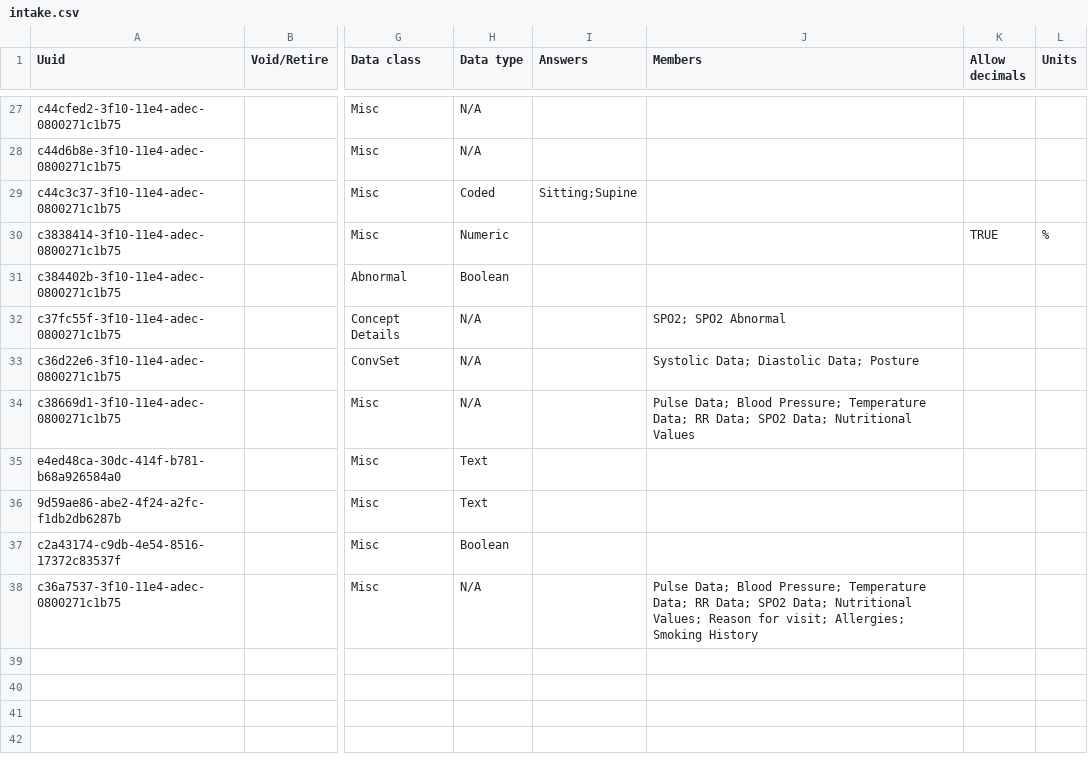
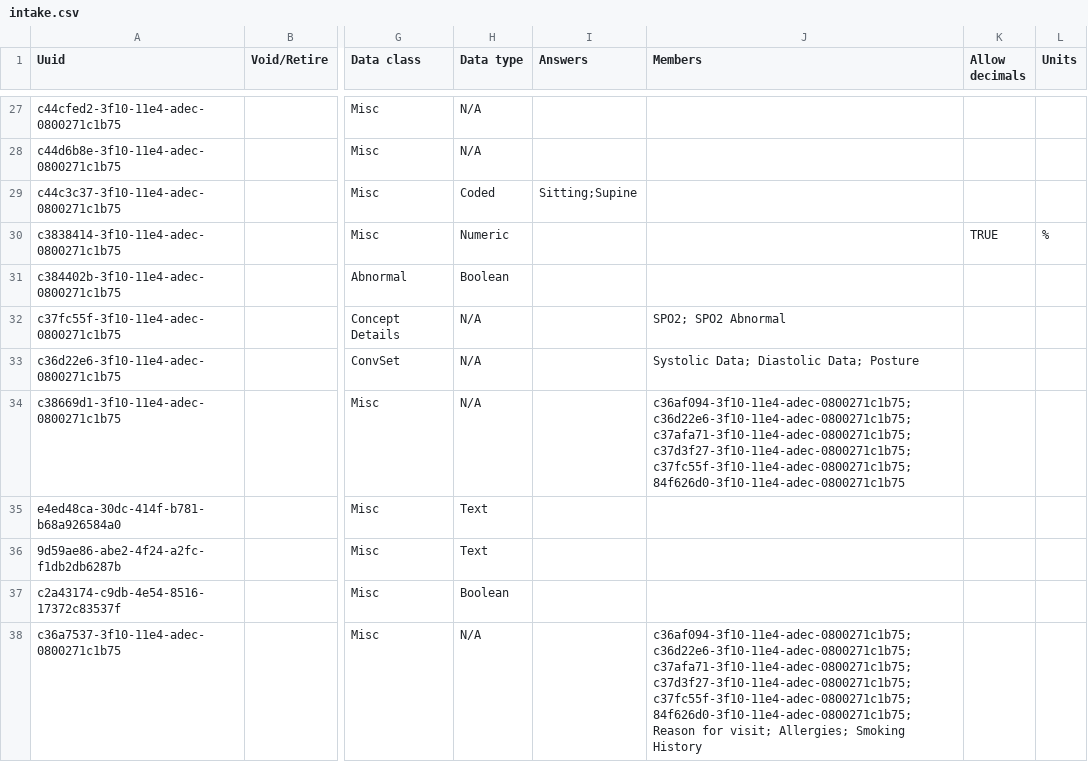
Before and after one commit to globalhealthcoalition/openmrs-config-ghc, a CSV file: configuration/concepts/intake.csv, drawn as a sheet; only a part is shown, gaps mark what is left out; the diff names each change by its address in the sheet, - before the commit and + after, or states it on an @@ line.

Commit message:
GHC-63: Set 'Second Vitals' and 'Intake' members by UUID

```diff
--- a/configuration/concepts/intake.csv
+++ b/configuration/concepts/intake.csv
-J34 (Members): Pulse Data; Blood Pressure; Temperature Data; RR Data; SPO2 Data; Nutritional Values
+J34 (Members): c36af094-3f10-11e4-adec-0800271c1b75; c36d22e6-3f10-11e4-adec-0800271c1b75; c37afa71-3f10-11e4-adec-0800271c1b75; c37d3f27-3f10-11e4-adec-0800271c1b75; c37fc55f-3f10-11e4-adec-0800271c1b75; 84f626d0-3f10-11e4-adec-0800271c1b75
-J38 (Members): Pulse Data; Blood Pressure; Temperature Data; RR Data; SPO2 Data; Nutritional Values; Reason for…
+J38 (Members): c36af094-3f10-11e4-adec-0800271c1b75; c36d22e6-3f10-11e4-adec-0800271c1b75; c37afa71-3f10-11e4-adec-0800271c1b75; c37d3f27-3f10-11e4-adec-0800271c1b75; c37fc55f-3f10-11e4-adec-0800271c1b75; 84f626d0-3f10-11e4-adec-0800271c1b75; Reason for…
```
